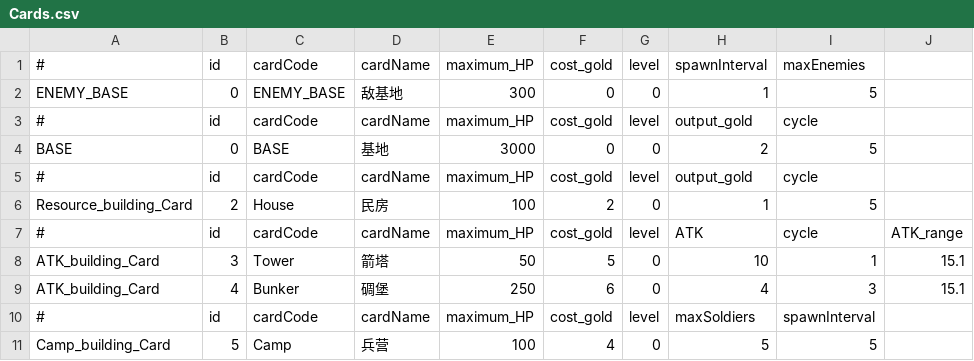
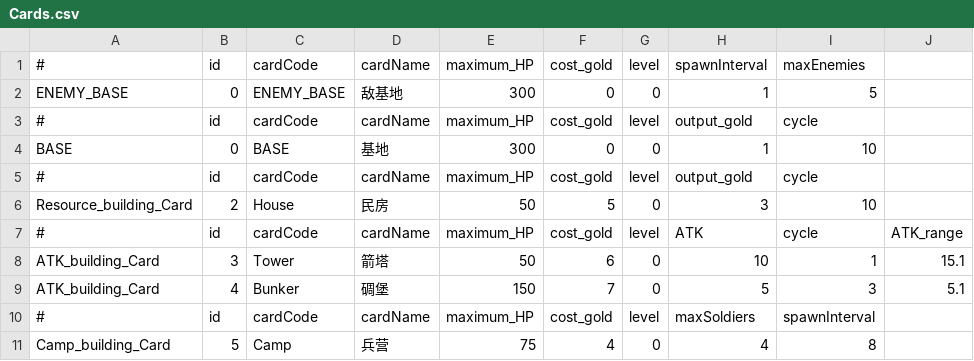
Before and after one commit to ccmoony/GAME_RTS, a CSV file: Assets/Data/Cards.csv, drawn as a sheet.

```diff
--- a/Assets/Data/Cards.csv
+++ b/Assets/Data/Cards.csv
@@ -3,9 +3,9 @@ ENEMY_BASE,0,ENEMY_BASE,敌基地,300,0,0,1,5,
 #,id,cardCode,cardName,maximum_HP,cost_gold,level,output_gold,cycle,
-BASE,0,BASE,基地,3000,0,0,2,5,
+BASE,0,BASE,基地,300,0,0,1,10,
 #,id,cardCode,cardName,maximum_HP,cost_gold,level,output_gold,cycle,
-Resource_building_Card,2,House,民房,100,2,0,1,5,
+Resource_building_Card,2,House,民房,50,5,0,3,10,
 #,id,cardCode,cardName,maximum_HP,cost_gold,level,ATK,cycle,ATK_range
-ATK_building_Card,3,Tower,箭塔,50,5,0,10,1,15.1
-ATK_building_Card,4,Bunker,碉堡,250,6,0,4,3,15.1
+ATK_building_Card,3,Tower,箭塔,50,6,0,10,1,15.1
+ATK_building_Card,4,Bunker,碉堡,150,7,0,5,3,5.1
 #,id,cardCode,cardName,maximum_HP,cost_gold,level,maxSoldiers,spawnInterval,
-Camp_building_Card,5,Camp,兵营,100,4,0,5,5,
+Camp_building_Card,5,Camp,兵营,75,4,0,4,8,
```
Also changed, not shown: 11 other files.
